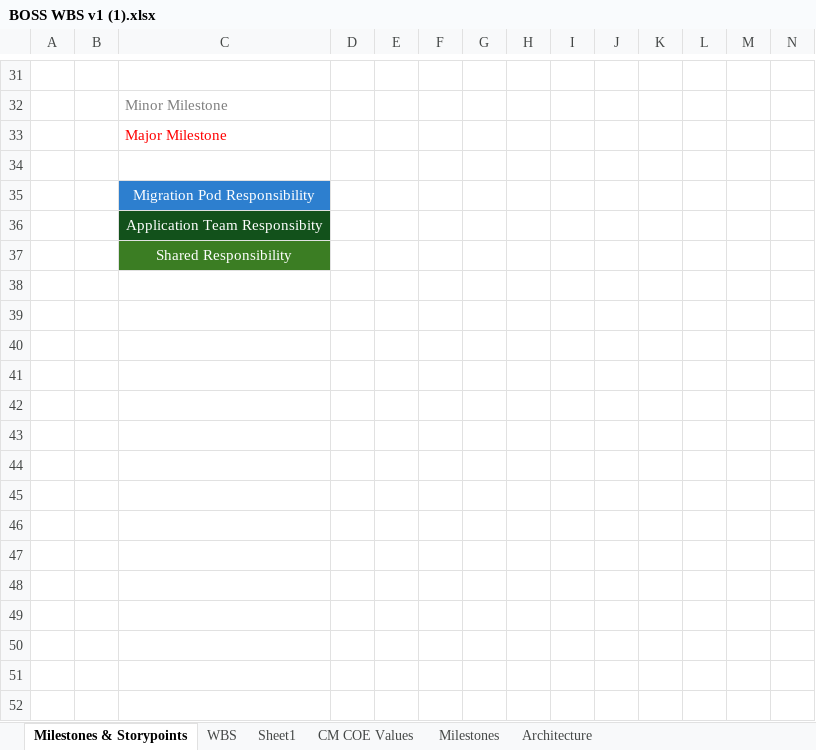
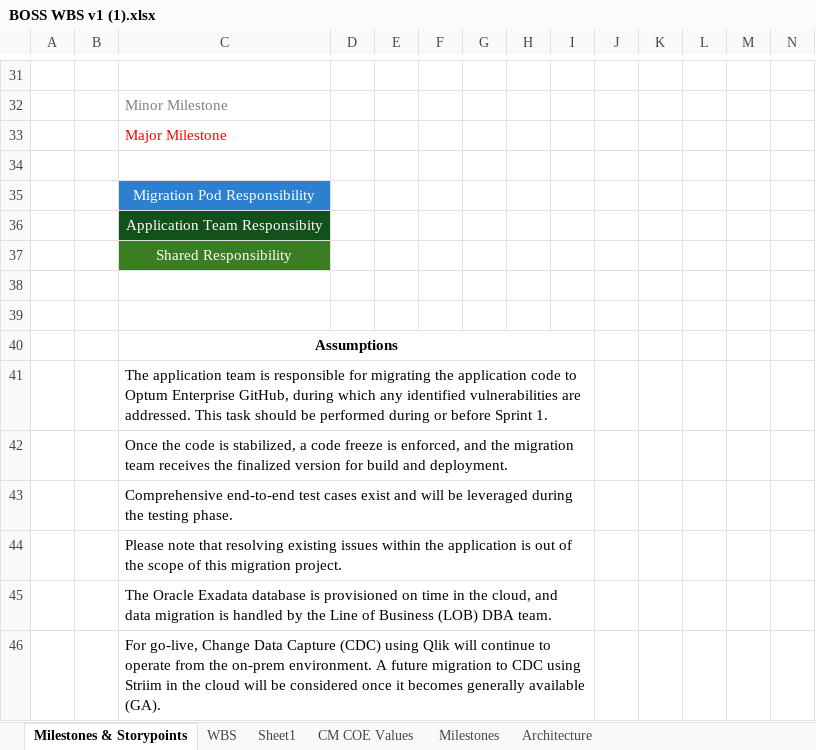
Before and after one commit to soundarcd/fx, an Excel workbook: Boss/BOSS WBS v1 (1).xlsx, sheet Milestones & Storypoints, drawn as a sheet; only a part is shown, gaps mark what is left out; values as stored, in another font and other column widths than the file's, no borders; rows hold the shown columns only; the diff names each change by its address in the sheet, - before the commit and + after, or states it on an @@ line.

```diff
--- a/Boss/BOSS WBS v1 (1).xlsx (sheet Milestones & Storypoints)
+++ b/Boss/BOSS WBS v1 (1).xlsx (sheet Milestones & Storypoints)
+row 38: (empty)
+row 39: (empty)
+row 40:  |  | Assumptions
+row 41:  |  | The application team is responsible for migrating the application code to Optum Enterprise GitHub, during which any identified vulnerabilities are addressed. This task should be performed during or before Sprint 1.
+row 42:  |  | Once the code is stabilized, a code freeze is enforced, and the migration team receives the finalized version for build and deployment.
+row 43:  |  | Comprehensive end-to-end test cases exist and will be leveraged during the testing phase.
+row 44:  |  | Please note that resolving existing issues within the application is out of the scope of this migration project.
+row 45:  |  | The Oracle Exadata database is provisioned on time in the cloud, and data migration is handled by the Line of Business (LOB) DBA team.
+row 46:  |  | For go-live, Change Data Capture (CDC) using Qlik will continue to operate from the on-prem environment. A future migration to CDC using Striim in the cloud will be considered once it becomes generally available (GA).
```
Also changed, not shown: sheet WBS, formulas that keep their value, hidden cells.
